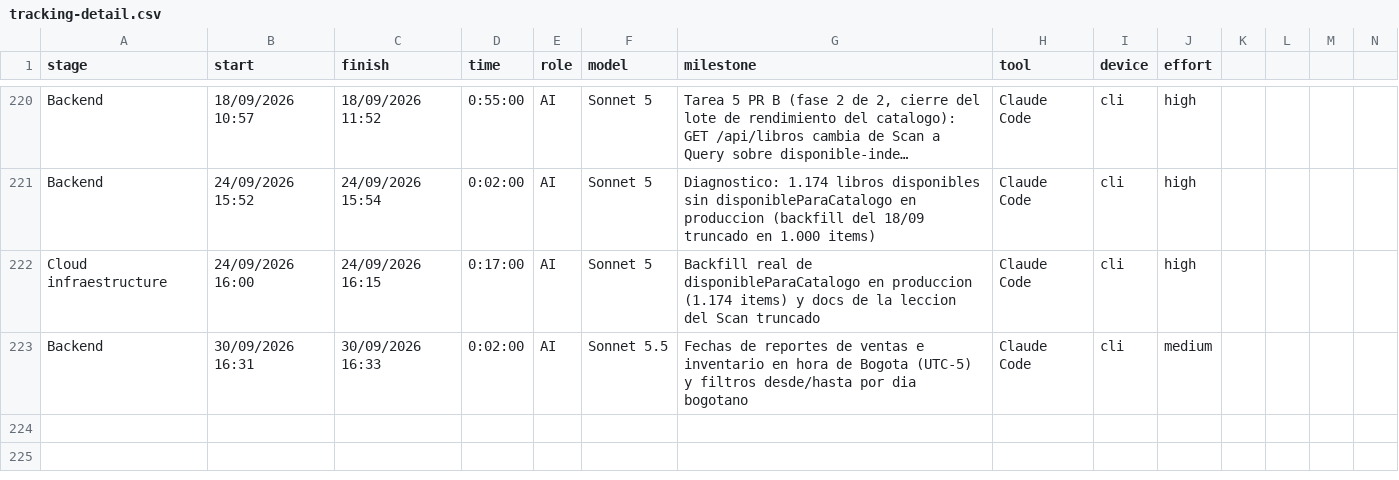
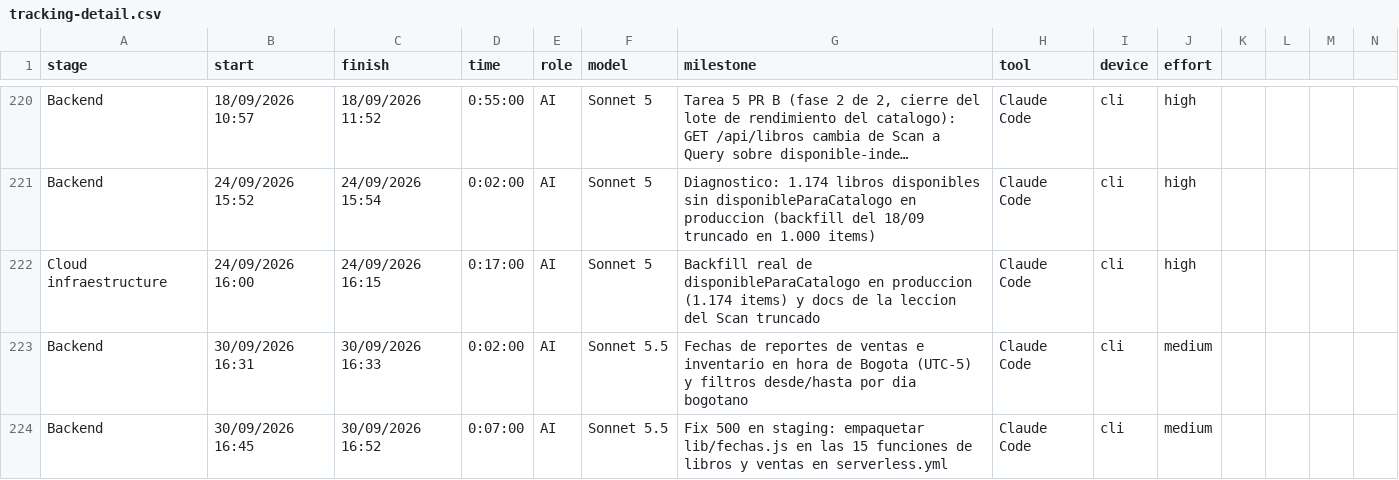
Before and after one commit to ocastelblanco/babel-letiende, a CSV file: tracking-detail.csv, drawn as a sheet; only a part is shown, gaps mark what is left out; long unchanged cells end in …; rows hold the shown columns only; the diff names each change by its address in the sheet, - before the commit and + after, or states it on an @@ line.

```diff
--- a/tracking-detail.csv
+++ b/tracking-detail.csv
+row 224: Backend | 30/09/2026 16:45 | 30/09/2026 16:52 | 0:07:00 | AI | Sonnet 5.5 | Fix 500 en staging: empaquetar lib/fechas.js en las 15 funciones de libros y ventas en serverless.yml | Claude Code | cli | medium
```
Also changed, not shown: 1 other file.
